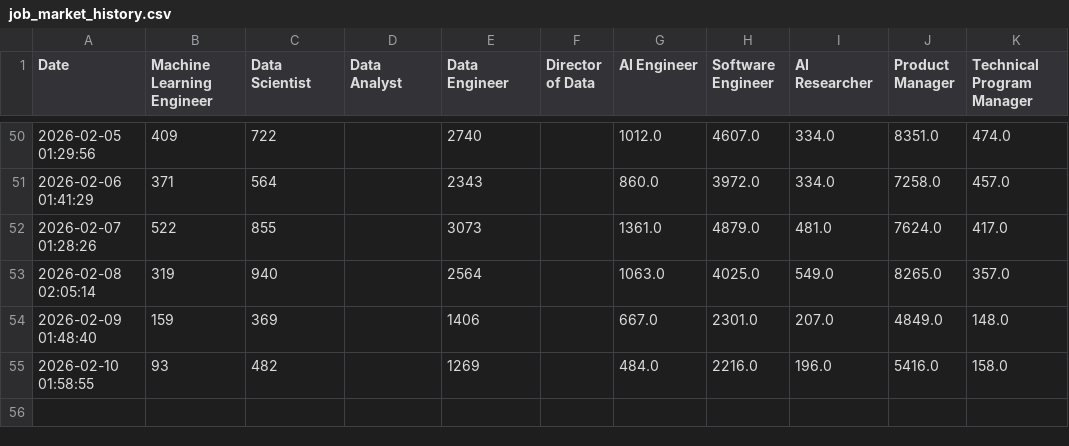
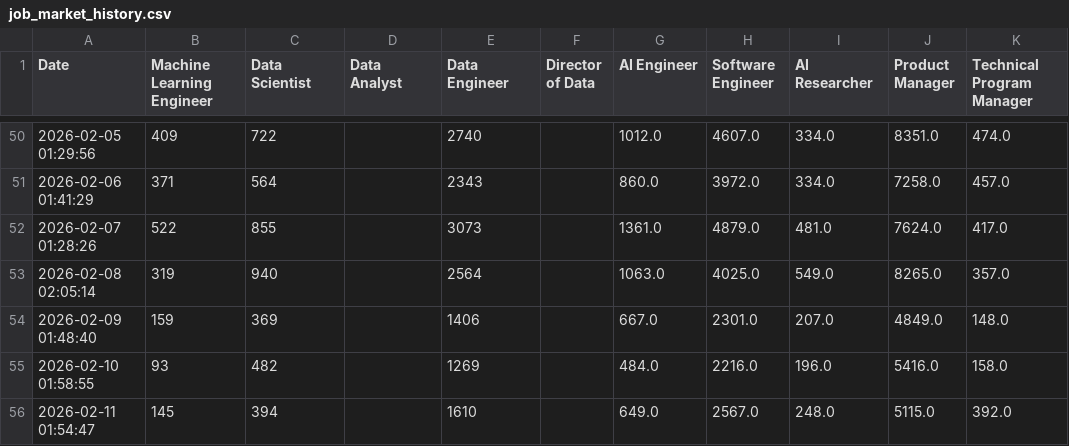
Before and after one commit to tkovalcik/job-tracker, a CSV file: job_market_history.csv, drawn as a sheet; only a part is shown, gaps mark what is left out; the diff names each change by its address in the sheet, - before the commit and + after, or states it on an @@ line.

```diff
--- a/job_market_history.csv
+++ b/job_market_history.csv
+row 56: 2026-02-11 01:54:47 | 145 | 394 |  | 1610 |  | 649.0 | 2567.0 | 248.0 | 5115.0 | 392.0
```
Also changed, not shown: 2 other files.
